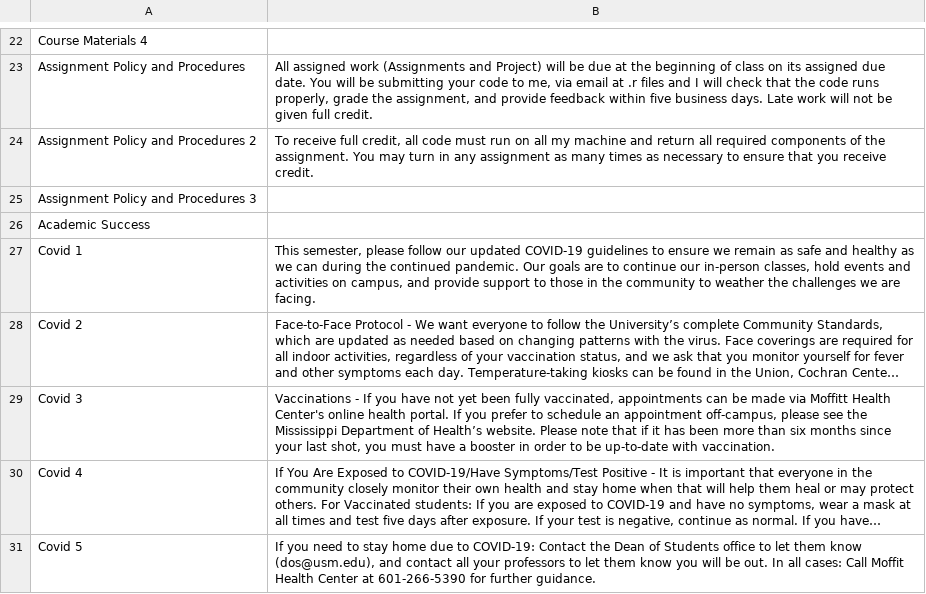
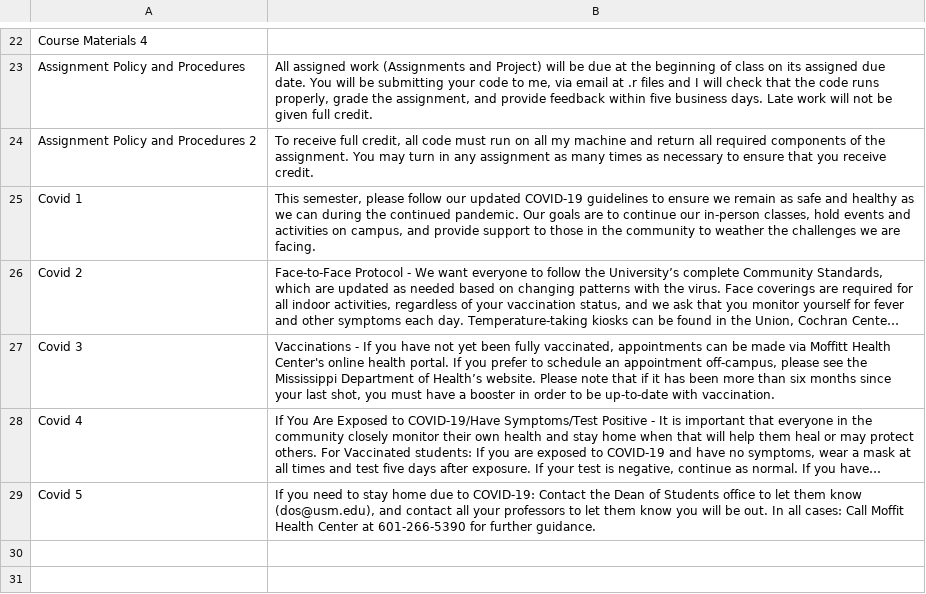
Before and after one commit to rtleaf/Data-Analysis-in-R, a CSV file: Syllabus Components.csv, drawn as a sheet; only a part is shown, gaps mark what is left out; long unchanged cells end in …; the diff names each change by its address in the sheet, - before the commit and + after, or states it on an @@ line.

Commit message:
slim syllabus v01

```diff
--- a/Syllabus Components.csv
+++ b/Syllabus Components.csv
-row 25: Assignment Policy and Procedures 3
-row 26: Academic Success
```
Also changed, not shown: 14 other files.
